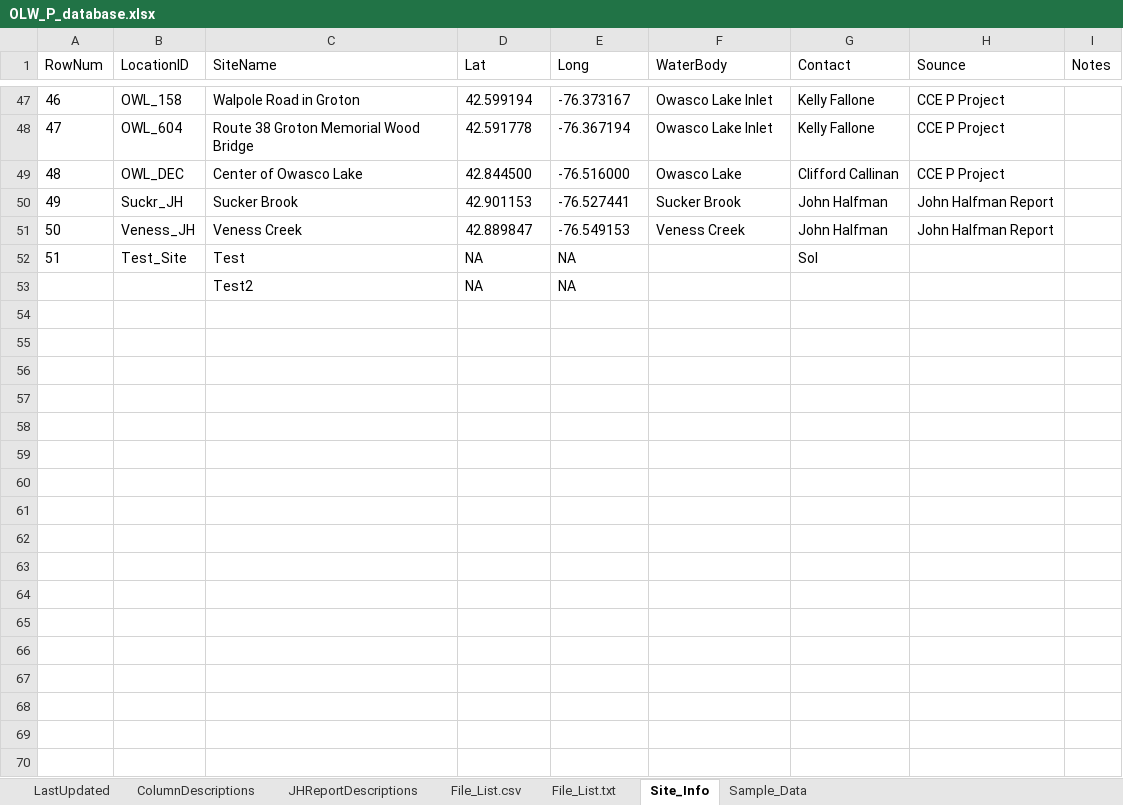
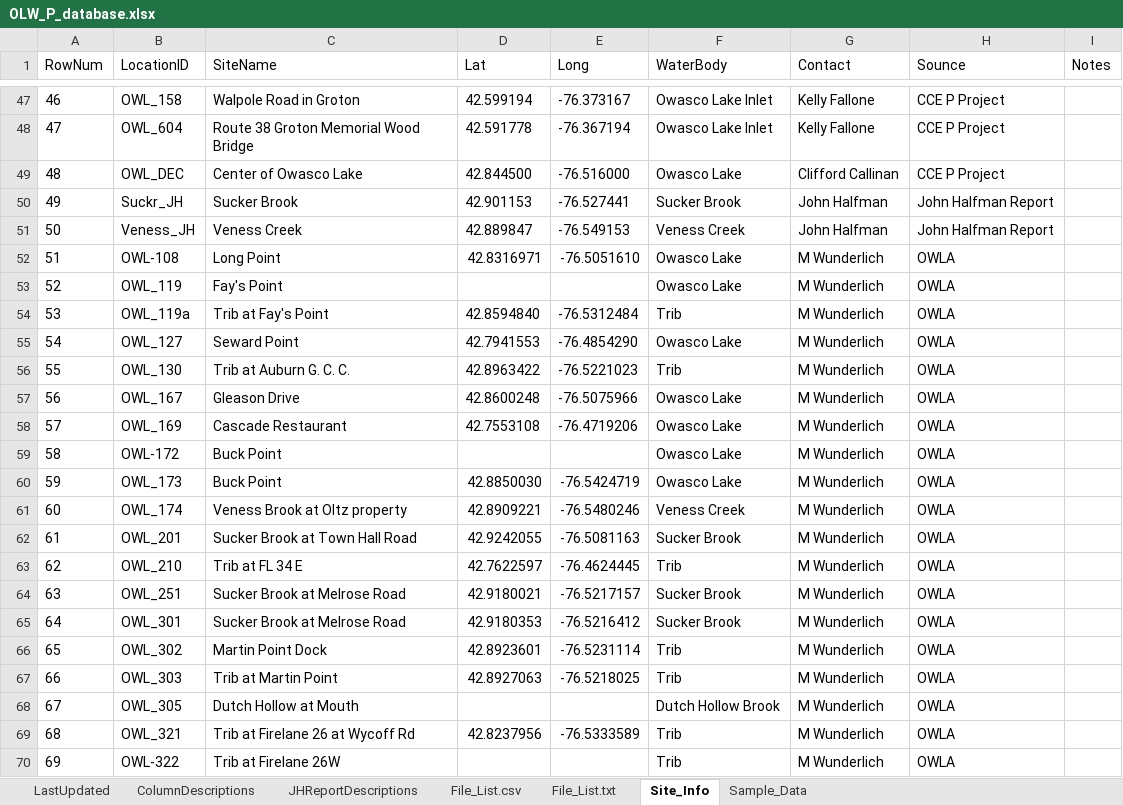
Before and after one commit to SoilWaterLab/OwascoLakePDatabase, an Excel workbook: OLW_P_database.xlsx, sheet Site_Info, drawn as a sheet; only a part is shown, gaps mark what is left out; values as stored, in another font and other column widths than the file's, no borders; removed rows and columns are numbered as before the commit, all else as after; the diff covers the shown part only; the diff names each change by its address in the sheet, - before the commit and + after, or states it on an @@ line.

```diff
--- a/OLW_P_database.xlsx (sheet Site_Info)
+++ b/OLW_P_database.xlsx (sheet Site_Info)
-row 52: 51 | Test_Site | Test | NA | NA |  | Sol
-row 53:  |  | Test2 | NA | NA
+row 52: 51 | OWL-108 | Long Point | 42.8316971 | -76.5051610 | Owasco Lake | M Wunderlich | OWLA
+row 53: 52 | OWL_119 | Fay's Point |  |  | Owasco Lake | M Wunderlich | OWLA
+row 54: 53 | OWL_119a | Trib at Fay's Point | 42.8594840 | -76.5312484 | Trib | M Wunderlich | OWLA
+row 55: 54 | OWL_127 | Seward Point | 42.7941553 | -76.4854290 | Owasco Lake | M Wunderlich | OWLA
+row 56: 55 | OWL_130 | Trib at Auburn G. C. C. | 42.8963422 | -76.5221023 | Trib | M Wunderlich | OWLA
+row 57: 56 | OWL_167 | Gleason Drive | 42.8600248 | -76.5075966 | Owasco Lake | M Wunderlich | OWLA
+row 58: 57 | OWL_169 | Cascade Restaurant | 42.7553108 | -76.4719206 | Owasco Lake | M Wunderlich | OWLA
+row 59: 58 | OWL-172 | Buck Point |  |  | Owasco Lake | M Wunderlich | OWLA
+row 60: 59 | OWL_173 | Buck Point | 42.8850030 | -76.5424719 | Owasco Lake | M Wunderlich | OWLA
+row 61: 60 | OWL_174 | Veness Brook at Oltz property | 42.8909221 | -76.5480246 | Veness Creek | M Wunderlich | OWLA
+row 62: 61 | OWL_201 | Sucker Brook at Town Hall Road | 42.9242055 | -76.5081163 | Sucker Brook | M Wunderlich | OWLA
+row 63: 62 | OWL_210 | Trib at FL 34 E | 42.7622597 | -76.4624445 | Trib | M Wunderlich | OWLA
+row 64: 63 | OWL_251 | Sucker Brook at Melrose Road | 42.9180021 | -76.5217157 | Sucker Brook | M Wunderlich | OWLA
+row 65: 64 | OWL_301 | Sucker Brook at Melrose Road | 42.9180353 | -76.5216412 | Sucker Brook | M Wunderlich | OWLA
+row 66: 65 | OWL_302 | Martin Point Dock | 42.8923601 | -76.5231114 | Trib | M Wunderlich | OWLA
+row 67: 66 | OWL_303 | Trib at Martin Point | 42.8927063 | -76.5218025 | Trib | M Wunderlich | OWLA
+row 68: 67 | OWL_305 | Dutch Hollow at Mouth |  |  | Dutch Hollow Brook | M Wunderlich | OWLA
+row 69: 68 | OWL_321 | Trib at Firelane 26 at Wycoff Rd | 42.8237956 | -76.5333589 | Trib | M Wunderlich | OWLA
+row 70: 69 | OWL-322 | Trib at Firelane 26W |  |  | Trib | M Wunderlich | OWLA
```
Also changed, not shown: 21 added rows elsewhere in this sheet, sheet Sample_Data.
